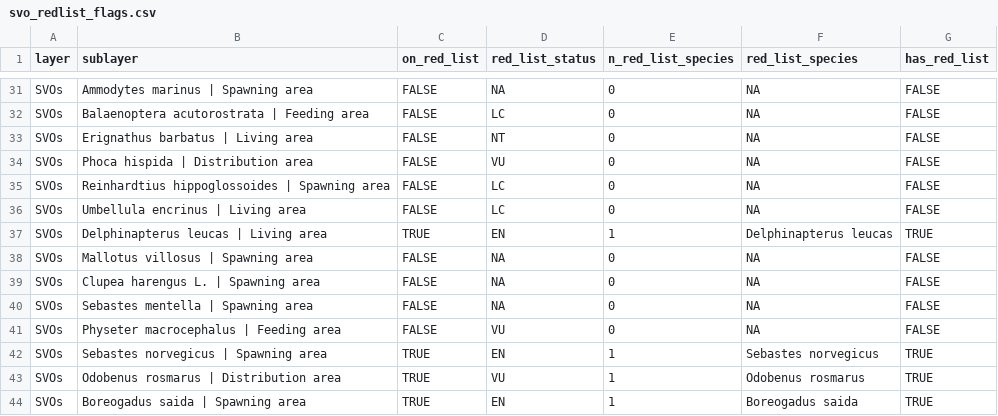
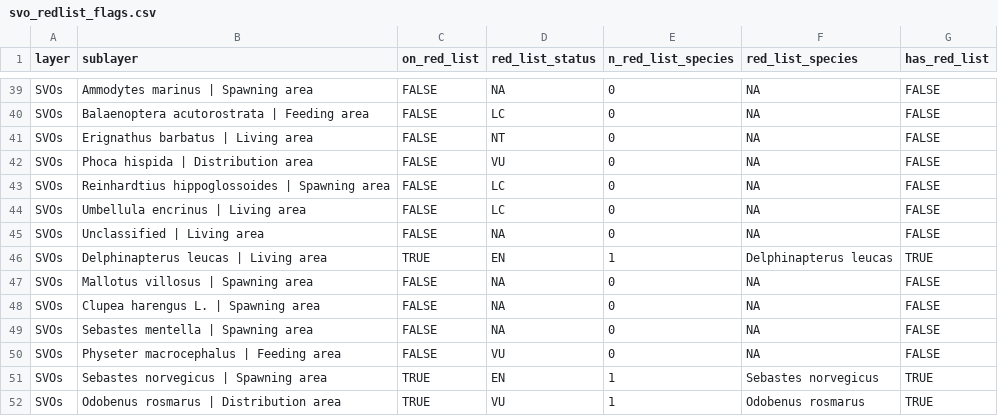
Before and after one commit to charles-patrick-lavin/md-mpa-area-overlap, a CSV file: data/svo_redlist_flags.csv, drawn as a sheet; only a part is shown, gaps mark what is left out; the shorter side is filled out with more unchanged rows; the diff covers the shown part only.

```diff
--- a/data/svo_redlist_flags.csv
+++ b/data/svo_redlist_flags.csv
@@ -36,2 +44,3 @@
 "SVOs","Umbellula encrinus | Living area",FALSE,"LC",0,NA,FALSE
+"SVOs","Unclassified | Living area",FALSE,NA,0,NA,FALSE
 "SVOs","Delphinapterus leucas | Living area",TRUE,"EN",1,"Delphinapterus leucas",TRUE
```
Also changed, not shown: 8 added rows and 10 edited cells elsewhere in this file, 4 other files.
